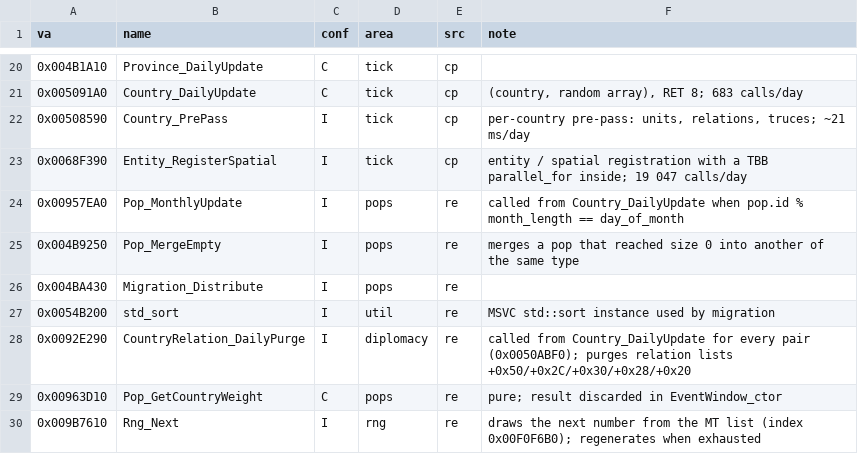
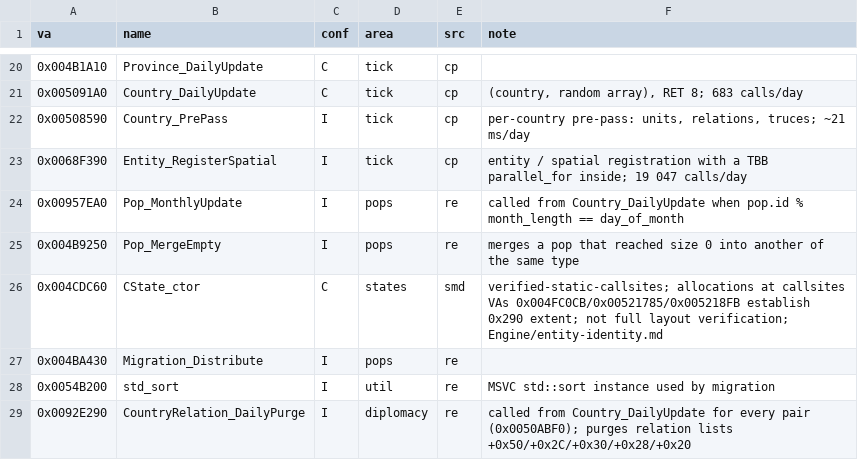
Before and after one commit to maxioten/Victoria2-Reverse-Engineering, a CSV file: Symbols/functions.csv, drawn as a sheet; only a part is shown, gaps mark what is left out; the shorter side is filled out with more unchanged rows.

```diff
--- a/Symbols/functions.csv
+++ b/Symbols/functions.csv
@@ -25,2 +25,3 @@ va,name,conf,area,src,note
 0x004B9250,Pop_MergeEmpty,I,pops,re,merges a pop that reached size 0 into another of the same type
+0x004CDC60,CState_ctor,C,states,smd,"verified-static-callsites; allocations at callsites VAs 0x004FC0CB/0x00521785/0x005218FB establish 0x290 extent; not full layout verification; Engine/entity-identity.md"
 0x004BA430,Migration_Distribute,I,pops,re,
```
Also changed, not shown: Symbols/structs.csv, 4 other files.
